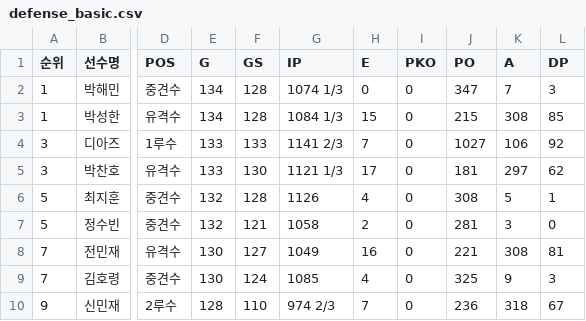
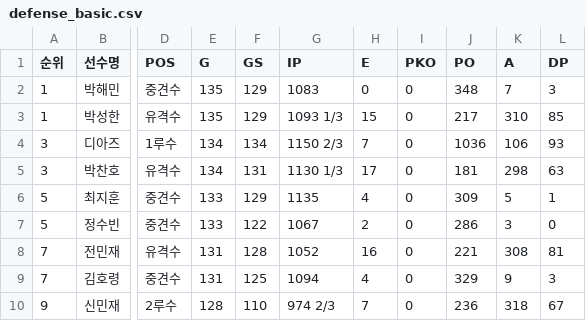
Before and after one commit to yruserious/kbo-fangraphs-v4, a CSV file: data_raw/2026_kbo_official/defense_basic.csv, drawn as a sheet; only a part is shown, gaps mark what is left out; the diff covers the shown part only; the diff names each change by its address in the sheet, - before the commit and + after, or states it on an @@ line.

```diff
--- a/data_raw/2026_kbo_official/defense_basic.csv
+++ b/data_raw/2026_kbo_official/defense_basic.csv
-E2:E3 (G): 134
+E2:E3 (G): 135
-F2:F3 (GS): 128
+F2:F3 (GS): 129
-G2 (IP): 1074 1/3
+G2 (IP): 1083
-J2 (PO): 347
+J2 (PO): 348
-G3 (IP): 1084 1/3
+G3 (IP): 1093 1/3
-J3 (PO): 215
+J3 (PO): 217
-K3 (A): 308
+K3 (A): 310
-E4:E5 (G): 133
+E4:E5 (G): 134
-F4 (GS): 133
+F4 (GS): 134
-G4 (IP): 1141 2/3
+G4 (IP): 1150 2/3
-J4 (PO): 1027
+J4 (PO): 1036
-L4 (DP): 92
+L4 (DP): 93
-F5 (GS): 130
+F5 (GS): 131
-G5 (IP): 1121 1/3
+G5 (IP): 1130 1/3
-K5 (A): 297
+K5 (A): 298
-L5 (DP): 62
+L5 (DP): 63
-E6:E7 (G): 132
+E6:E7 (G): 133
-F6 (GS): 128
+F6 (GS): 129
-G6 (IP): 1126
+G6 (IP): 1135
-J6 (PO): 308
+J6 (PO): 309
-F7 (GS): 121
+F7 (GS): 122
-G7 (IP): 1058
+G7 (IP): 1067
-J7 (PO): 281
+J7 (PO): 286
-E8:E9 (G): 130
+E8:E9 (G): 131
-F8 (GS): 127
+F8 (GS): 128
-G8 (IP): 1049
+G8 (IP): 1052
-F9 (GS): 124
+F9 (GS): 125
-G9 (IP): 1085
+G9 (IP): 1094
-J9 (PO): 325
+J9 (PO): 329
```
Also changed, not shown: 1 added row, 1 removed row and 93 edited cells elsewhere in this file, data_raw/2026_kbo_official/hitter_basic1.csv, data_raw/2026_kbo_official/hitter_basic2.csv, 2 other files.
